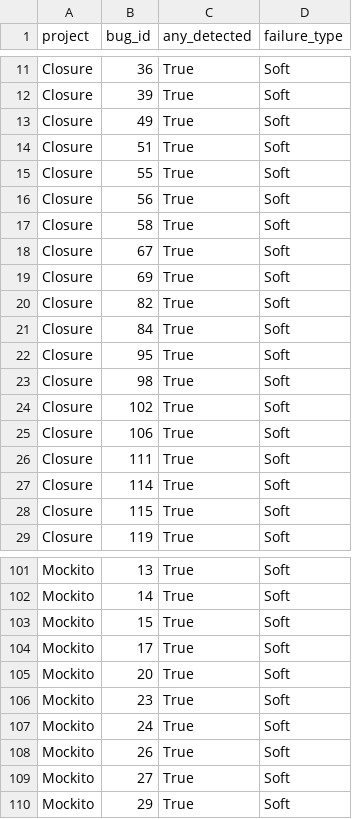
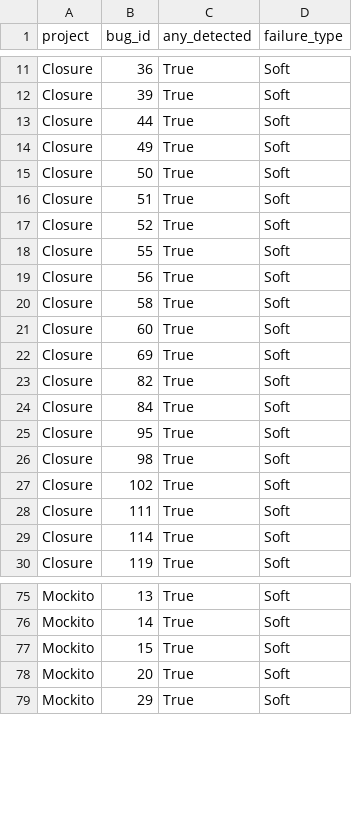
Before and after one commit to APRTSM/bug-reports-analysis, a CSV file: unlocalizble_analysis/unlocalizable_bugs_classified.csv, drawn as a sheet; only a part is shown, gaps mark what is left out; the diff covers the shown part only.

```diff
--- a/unlocalizble_analysis/unlocalizable_bugs_classified.csv
+++ b/unlocalizble_analysis/unlocalizable_bugs_classified.csv
@@ -12,4 +12,7 @@ Closure,36,True,Soft
 Closure,39,True,Soft
+Closure,44,True,Soft
 Closure,49,True,Soft
+Closure,50,True,Soft
 Closure,51,True,Soft
+Closure,52,True,Soft
 Closure,55,True,Soft
@@ -17,3 +20,3 @@ Closure,56,True,Soft
 Closure,58,True,Soft
-Closure,67,True,Soft
+Closure,60,True,Soft
 Closure,69,True,Soft
@@ -24,6 +27,4 @@ Closure,98,True,Soft
 Closure,102,True,Soft
-Closure,106,True,Soft
 Closure,111,True,Soft
 Closure,114,True,Soft
-Closure,115,True,Soft
 Closure,119,True,Soft
@@ -103,8 +77,3 @@ Mockito,14,True,Soft
 Mockito,15,True,Soft
-Mockito,17,True,Soft
 Mockito,20,True,Soft
-Mockito,23,True,Soft
-Mockito,24,True,Soft
-Mockito,26,True,Soft
-Mockito,27,True,Soft
 Mockito,29,True,Soft
```
Also changed, not shown: 1 added row, 29 removed rows and 6 edited cells elsewhere in this file, tool_comparison_results_fixed/all_vs_none_top1.csv, tool_comparison_results_fixed/all_vs_none_top10.csv, 22 other files.
